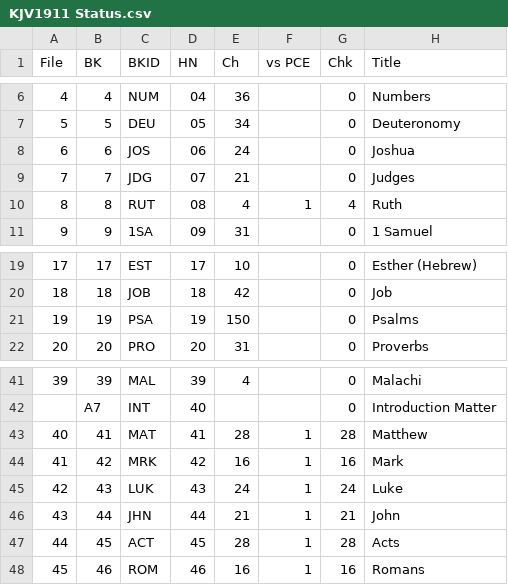
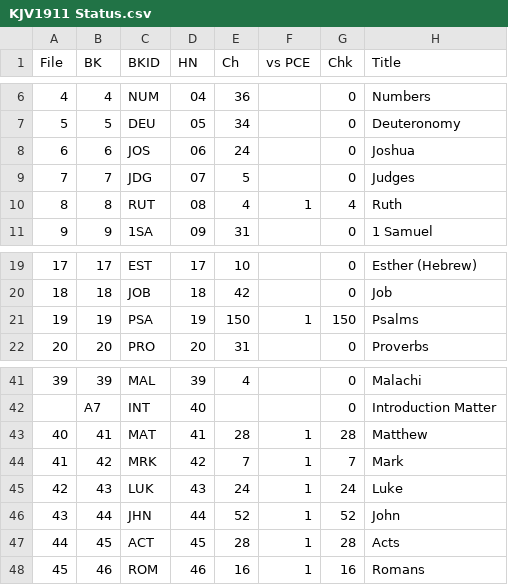
Before and after one commit to cmahte/ENG-B-AV1911-pd-PSFM, a CSV file: KJV1911 Status.csv, drawn as a sheet; only a part is shown, gaps mark what is left out.

```diff
--- a/KJV1911 Status.csv
+++ b/KJV1911 Status.csv
@@ -8,3 +8,3 @@ File,BK,BKID,HN,Ch,vs PCE,Chk,Title
 6,6,JOS,06,24,,0,Joshua
-7,7,JDG,07,21,,0,Judges
+7,7,JDG,07,5,,0,Judges
 8,8,RUT,08,4,1,4,Ruth
@@ -20,3 +20,3 @@ File,BK,BKID,HN,Ch,vs PCE,Chk,Title
 18,18,JOB,18,42,,0,Job
-19,19,PSA,19,150,,0,Psalms
+19,19,PSA,19,150,1,150,Psalms
 20,20,PRO,20,31,,0,Proverbs
@@ -43,5 +43,5 @@ File,BK,BKID,HN,Ch,vs PCE,Chk,Title
 40,41,MAT,41,28,1,28,Matthew
-41,42,MRK,42,16,1,16,Mark
+41,42,MRK,42,7,1,7,Mark
 42,43,LUK,43,24,1,24,Luke
-43,44,JHN,44,21,1,21,John
+43,44,JHN,44,52,1,52,John
 44,45,ACT,45,28,1,28,Acts
```
Also changed, not shown: 2 other files.
